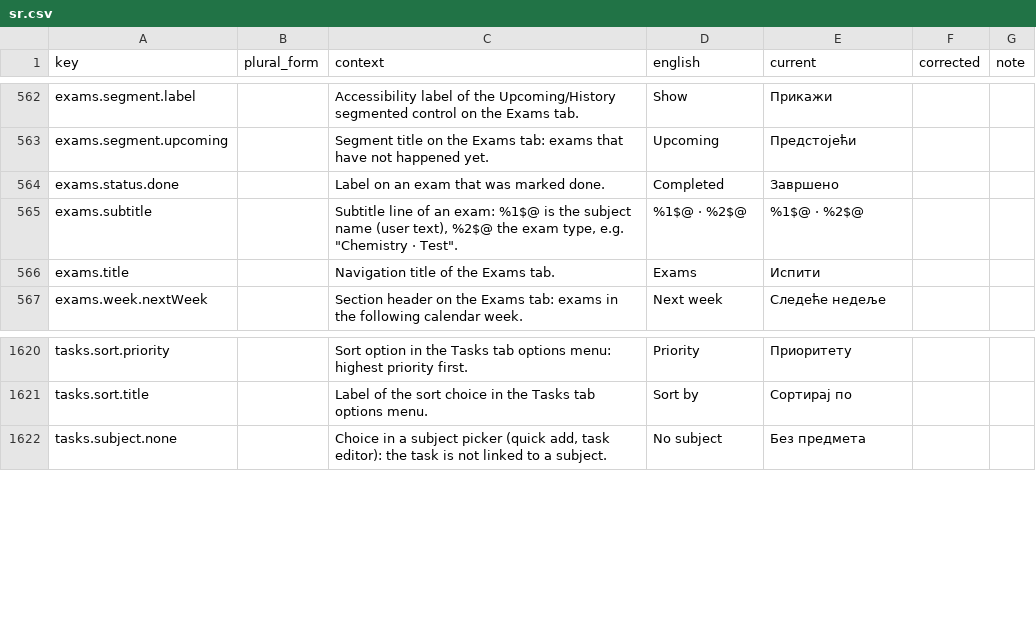
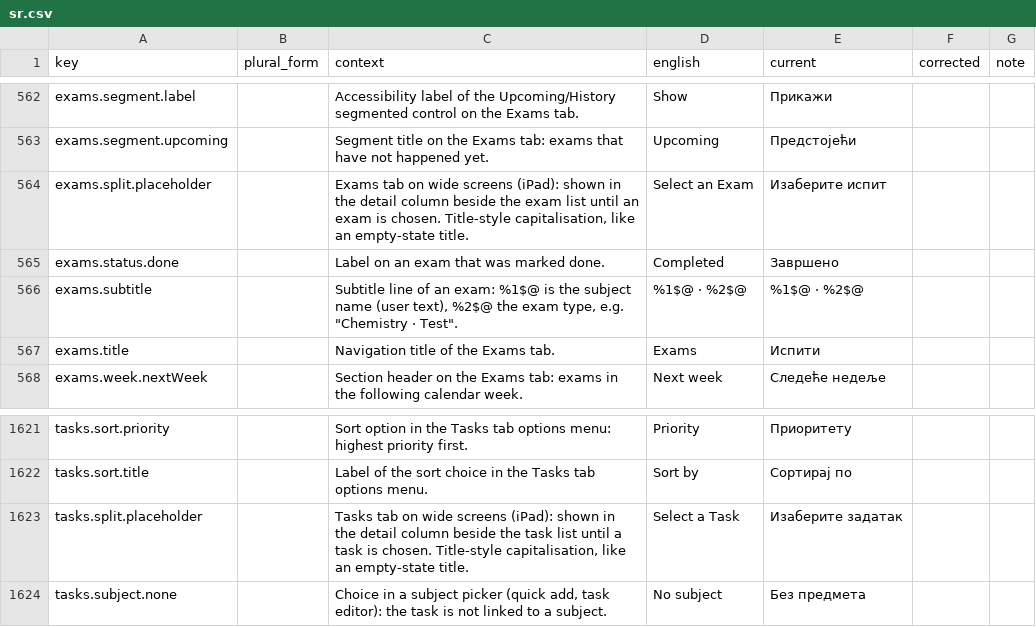
Before and after one commit to simon01920/tabula-app-ios, a CSV file: docs/localization/review/sr.csv, drawn as a sheet; only a part is shown, gaps mark what is left out.

```diff
--- a/docs/localization/review/sr.csv
+++ b/docs/localization/review/sr.csv
@@ -563,2 +563,3 @@ exams.segment.label,,Accessibility label of the Upcoming/History segmented contr
 exams.segment.upcoming,,Segment title on the Exams tab: exams that have not happened yet.,Upcoming,Предстојећи,,
+exams.split.placeholder,,"Exams tab on wide screens (iPad): shown in the detail column beside the exam list until an exam is chosen. Title-style capitalisation, like an empty-state title.",Select an Exam,Изаберите испит,,
 exams.status.done,,Label on an exam that was marked done.,Completed,Завршено,,
@@ -1621,2 +1622,3 @@ tasks.sort.priority,,Sort option in the Tasks tab options menu: highest priority
 tasks.sort.title,,Label of the sort choice in the Tasks tab options menu.,Sort by,Сортирај по,,
+tasks.split.placeholder,,"Tasks tab on wide screens (iPad): shown in the detail column beside the task list until a task is chosen. Title-style capitalisation, like an empty-state title.",Select a Task,Изаберите задатак,,
 tasks.subject.none,,"Choice in a subject picker (quick add, task editor): the task is not linked to a subject.",No subject,Без предмета,,
```
Also changed, not shown: docs/localization/review/de.csv, docs/localization/review/fr.csv, 25 other files.
